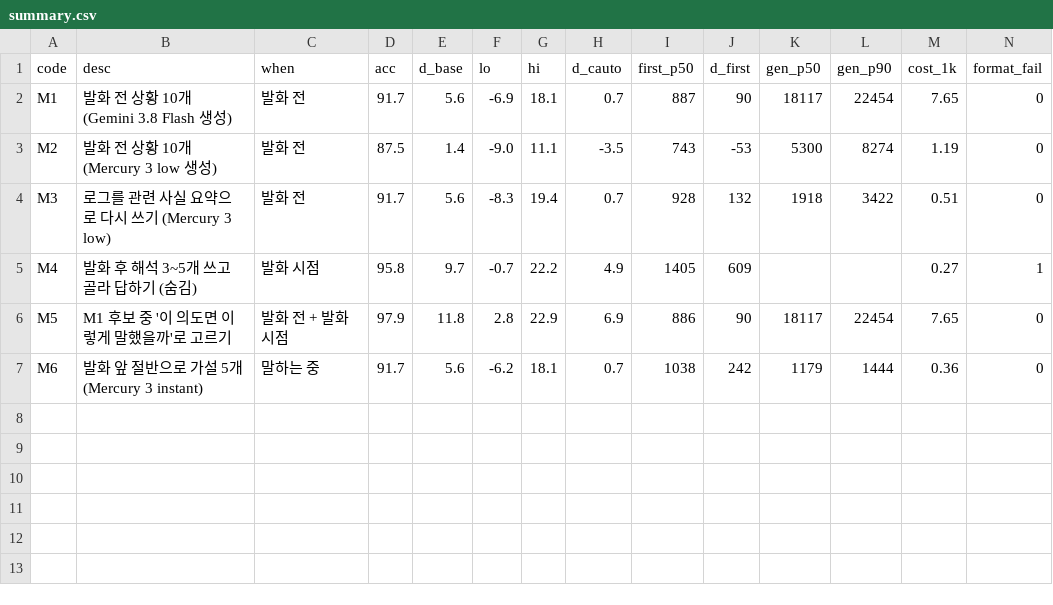
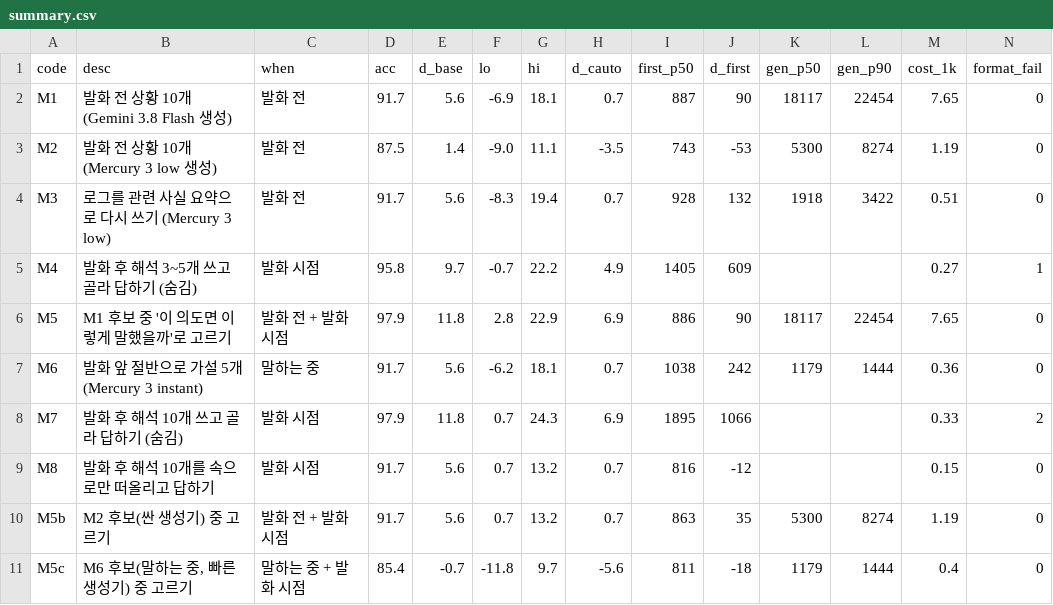
Before and after one commit to kimtami/voice-intent-pragmatics-bench, a CSV file: results/screen/summary.csv, drawn as a sheet.

```diff
--- a/results/screen/summary.csv
+++ b/results/screen/summary.csv
@@ -7 +7,5 @@ M5,M1 후보 중 '이 의도면 이렇게 말했을까'로 고르기,발화 전
 M6,발화 앞 절반으로 가설 5개 (Mercury 3 instant),말하는 중,91.7,5.6,-6.2,18.1,0.7,1038,242,1179,1444,0.36,0
+M7,발화 후 해석 10개 쓰고 골라 답하기 (숨김),발화 시점,97.9,11.8,0.7,24.3,6.9,1895,1066,,,0.33,2
+M8,발화 후 해석 10개를 속으로만 떠올리고 답하기,발화 시점,91.7,5.6,0.7,13.2,0.7,816,-12,,,0.15,0
+M5b,M2 후보(싼 생성기) 중 고르기,발화 전 + 발화 시점,91.7,5.6,0.7,13.2,0.7,863,35,5300,8274,1.19,0
+M5c,"M6 후보(말하는 중, 빠른 생성기) 중 고르기",말하는 중 + 발화 시점,85.4,-0.7,-11.8,9.7,-5.6,811,-18,1179,1444,0.4,0
```
Also changed, not shown: 18 other files.
